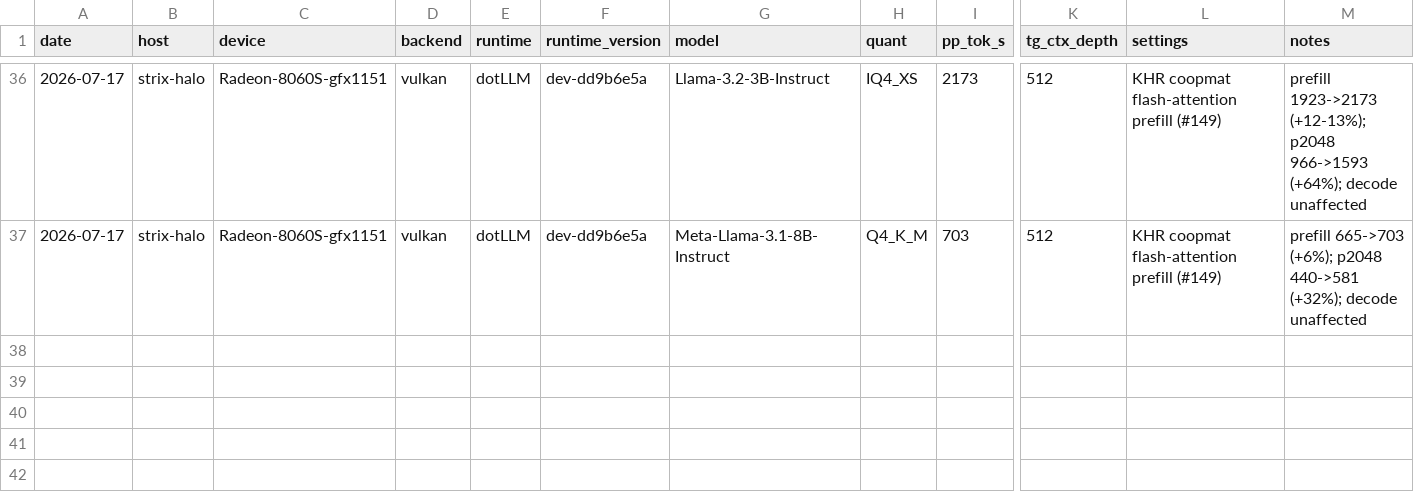
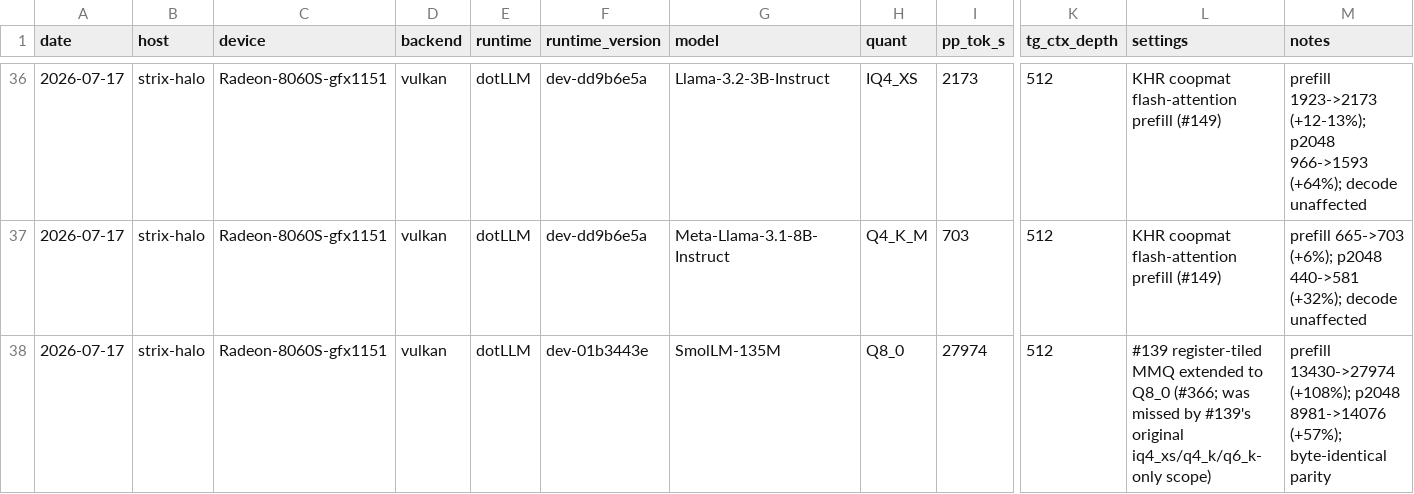
Before and after one commit to jamesburton/dotLLM, a CSV file: benchmarks/perf-matrix/results.csv, drawn as a sheet; only a part is shown, gaps mark what is left out; rows hold the shown columns only; the diff names each change by its address in the sheet, - before the commit and + after, or states it on an @@ line.

```diff
--- a/benchmarks/perf-matrix/results.csv
+++ b/benchmarks/perf-matrix/results.csv
+row 38: 2026-07-17 | strix-halo | Radeon-8060S-gfx1151 | vulkan | dotLLM | dev-01b3443e | SmolLM-135M | Q8_0 | 27974 | 512 | #139 register-tiled MMQ extended to Q8_0 (#366; was missed by #139's original iq4_xs/q4_k/q6_k-only scope) | prefill 13430->27974 (+108%); p2048 8981->14076 (+57%); byte-identical parity
```
